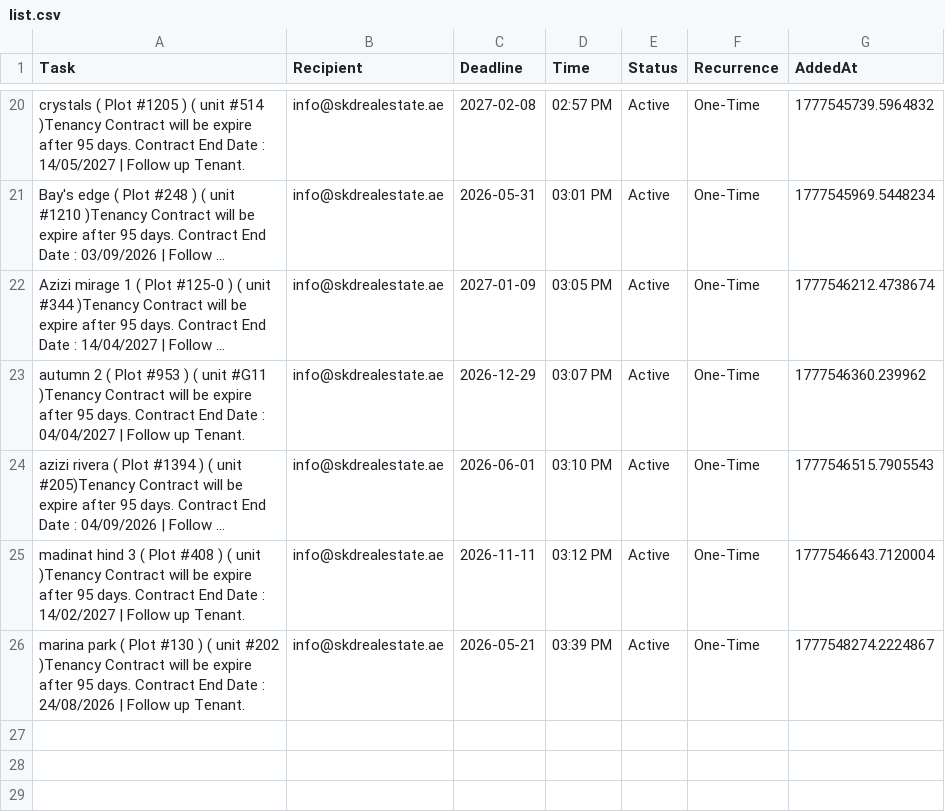
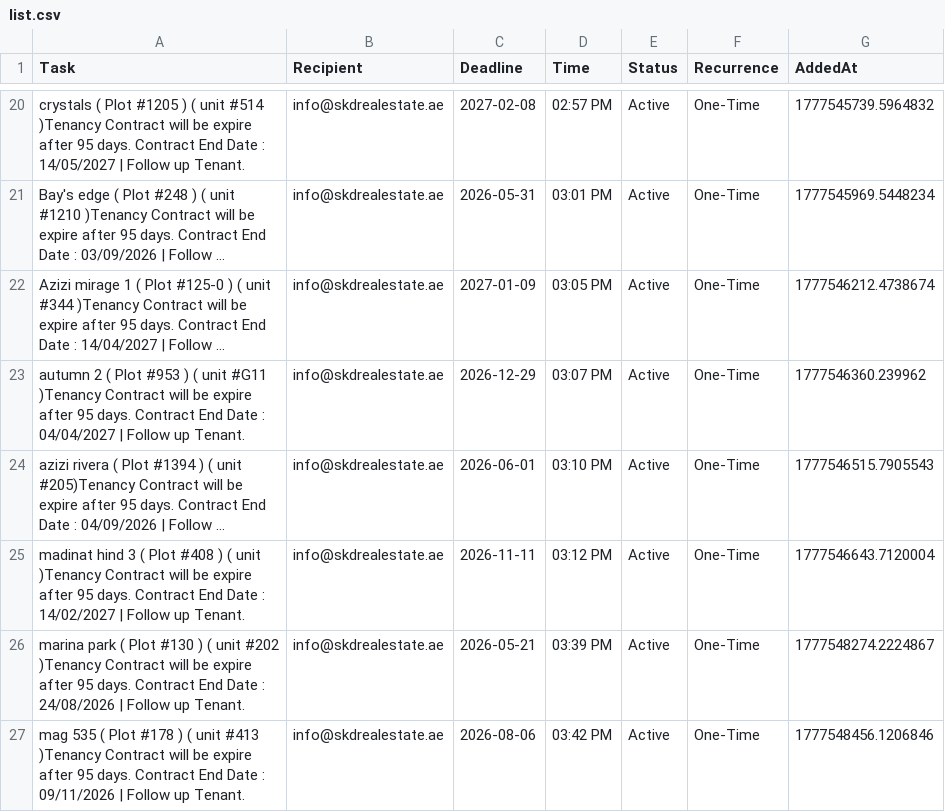
Before and after one commit to skdrealestate10-hash/my-real-estate-reminders, a CSV file: list.csv, drawn as a sheet; only a part is shown, gaps mark what is left out; long unchanged cells end in …; the diff names each change by its address in the sheet, - before the commit and + after, or states it on an @@ line.

Commit message:
SKD System: Update Memory

```diff
--- a/list.csv
+++ b/list.csv
+row 27: mag 535 ( Plot #178 ) ( unit #413 )Tenancy Contract will be expire after 95 days. Contract End Date : 09/11/2026 | Follow up Tenant. | info@skdrealestate.ae | 2026-08-06 | 03:42 PM | Active | One-Time | 1777548456.1206846
```
